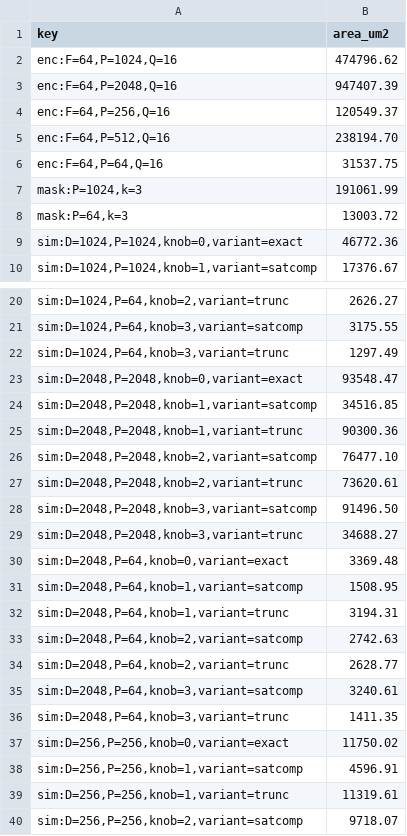
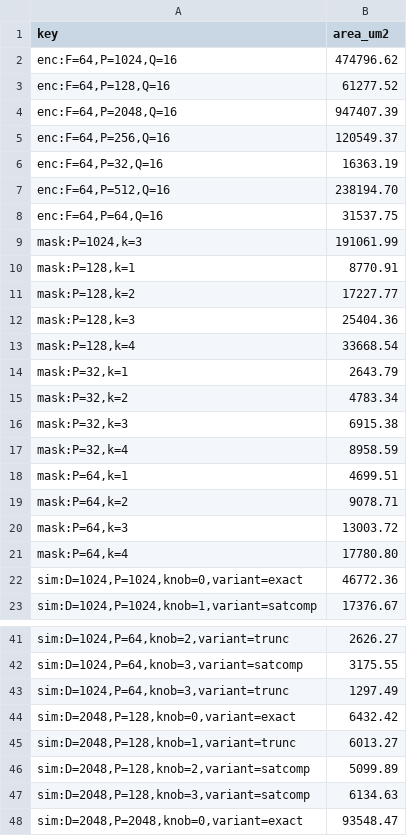
Before and after one commit to Mohit14036/sscs-ose-code-a-chip.github.io, a CSV file: ISSCC27/submitted_notebooks/approxhdc_forge/results/block_area.csv, drawn as a sheet; only a part is shown, gaps mark what is left out; the shorter side is filled out with more unchanged rows; the diff covers the shown part only; the diff names each change by its address in the sheet, - before the commit and + after, or states it on an @@ line.

```diff
--- a/ISSCC27/submitted_notebooks/approxhdc_forge/results/block_area.csv
+++ b/ISSCC27/submitted_notebooks/approxhdc_forge/results/block_area.csv
+row 3: enc:F=64,P=128,Q=16 | 61277.52
+row 6: enc:F=64,P=32,Q=16 | 16363.19
+row 10: mask:P=128,k=1 | 8770.91
+row 11: mask:P=128,k=2 | 17227.77
+row 12: mask:P=128,k=3 | 25404.36
+row 13: mask:P=128,k=4 | 33668.54
+row 14: mask:P=32,k=1 | 2643.79
+row 15: mask:P=32,k=2 | 4783.34
+row 16: mask:P=32,k=3 | 6915.38
+row 17: mask:P=32,k=4 | 8958.59
+row 18: mask:P=64,k=1 | 4699.51
+row 19: mask:P=64,k=2 | 9078.71
+row 21: mask:P=64,k=4 | 17780.80
+row 44: sim:D=2048,P=128,knob=0,variant=exact | 6432.42
+row 45: sim:D=2048,P=128,knob=1,variant=trunc | 6013.27
+row 46: sim:D=2048,P=128,knob=2,variant=satcomp | 5099.89
+row 47: sim:D=2048,P=128,knob=3,variant=satcomp | 6134.63
```
Also changed, not shown: 47 added rows elsewhere in this file, 27 other files.
